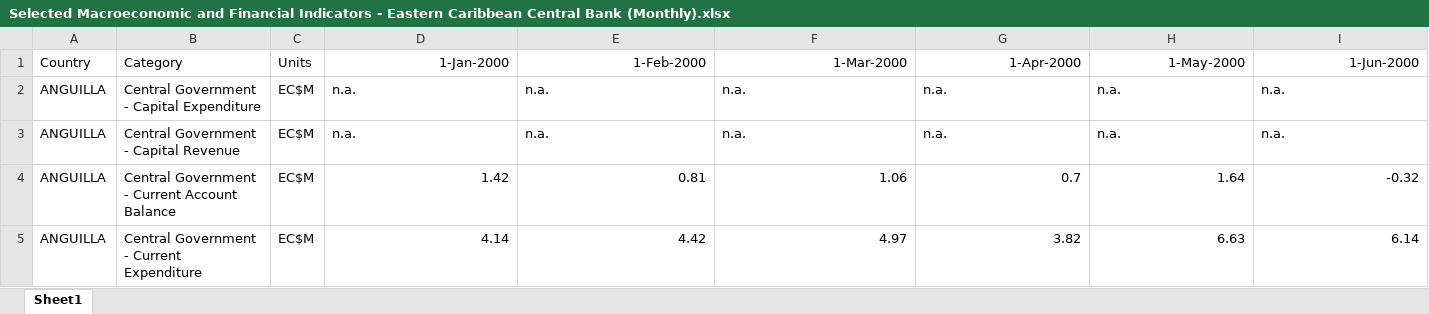
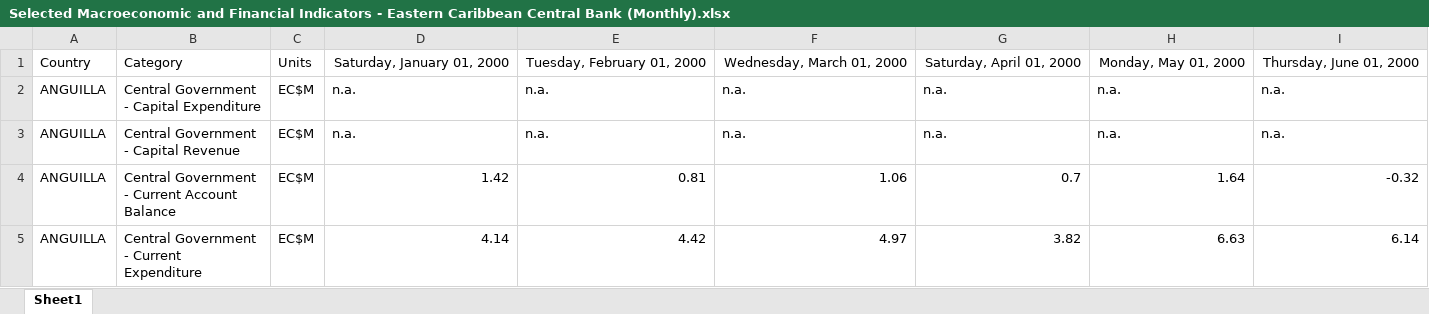
Before and after one commit to yohance-nicholas/data, an Excel workbook: 0. Raw Data/ECCB/Selected Macroeconomic and Financial Indicators - Eastern Caribbean Central Bank (Monthly).xlsx, sheet Sheet1, drawn as a sheet; only a part is shown; values as stored, in another font and other column widths than the file's, no borders; removed rows and columns are numbered as before the commit, all else as after; rows hold the shown columns only; the diff names each change by its address in the sheet, - before the commit and + after, or states it on an @@ line.

Commit message:
Update Selected Macroeconomic and Financial Indicators - Eastern Caribbean Central Bank (Monthly).xlsx

```diff
--- a/0. Raw Data/ECCB/Selected Macroeconomic and Financial Indicators - Eastern Caribbean Central Bank (Monthly).xlsx (sheet Sheet1)
+++ b/0. Raw Data/ECCB/Selected Macroeconomic and Financial Indicators - Eastern Caribbean Central Bank (Monthly).xlsx (sheet Sheet1)
-row 1: Country | Category | Units | 1-Jan-2000 | 1-Feb-2000 | 1-Mar-2000 | 1-Apr-2000 | 1-May-2000 | 1-Jun-2000
+row 1: Country | Category | Units | Saturday, January 01, 2000 | Tuesday, February 01, 2000 | Wednesday, March 01, 2000 | Saturday, April 01, 2000 | Monday, May 01, 2000 | Thursday, June 01, 2000
```
